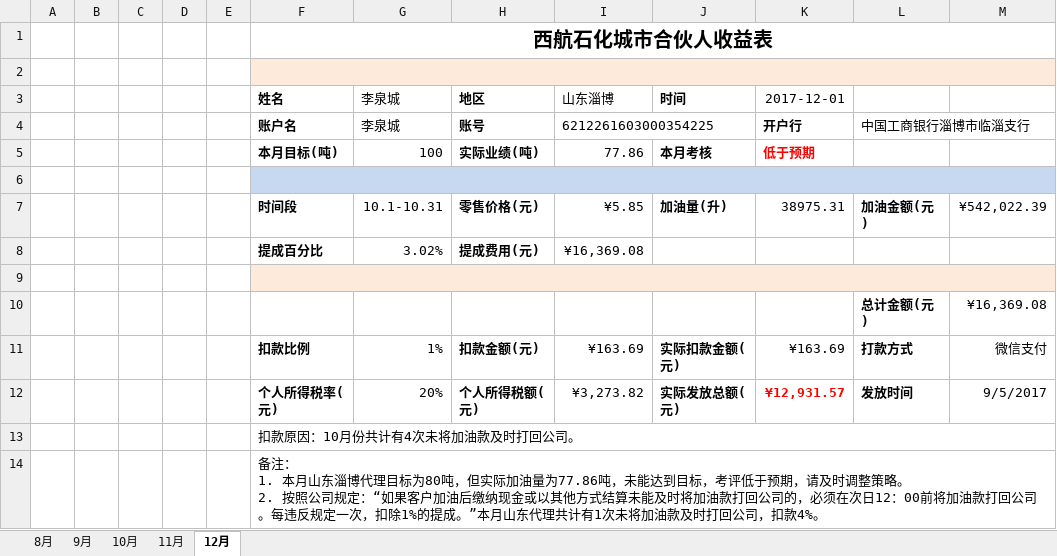
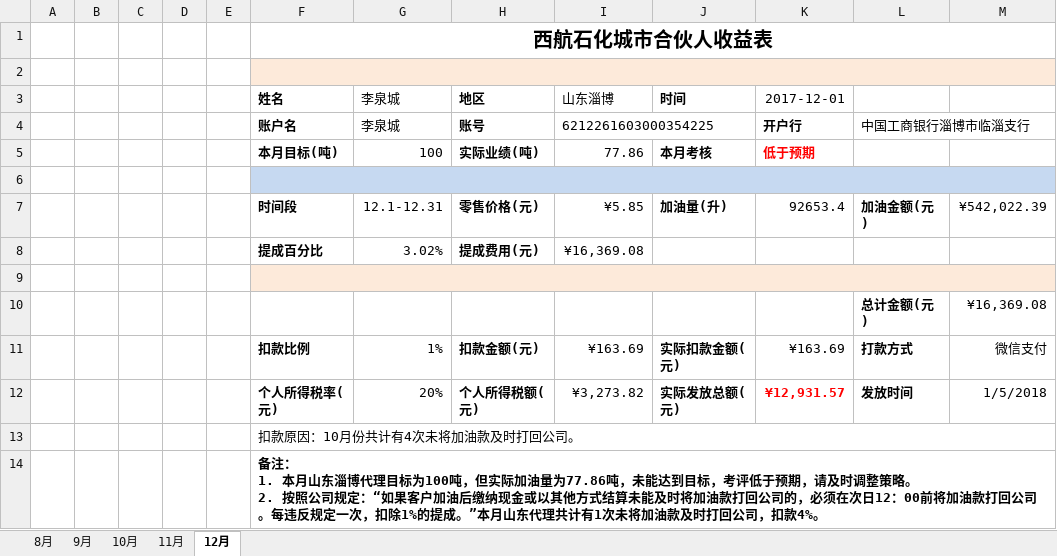
Before and after one commit to roadstoneydd/ydd, an Excel workbook: 代理/西航石化城市合伙人收益_山东淄博.xlsx, sheet 12月, drawn as a sheet; values as stored, in another font and other column widths than the file's, no borders; the diff names each change by its address in the sheet, - before the commit and + after, or states it on an @@ line.

```diff
--- a/代理/西航石化城市合伙人收益_山东淄博.xlsx (sheet 12月)
+++ b/代理/西航石化城市合伙人收益_山东淄博.xlsx (sheet 12月)
-G7 (李泉城): 10.1-10.31
+G7 (李泉城): 12.1-12.31
-K7 (2017-12-01): 38975.31
+K7 (2017-12-01): 92653.4
-M12: 9/5/2017
+M12: 1/5/2018
-F14 (姓名): …理目标为80吨，但实…
+F14 (姓名): …理目标为100吨，但实…
-F14 bold: off
+F14 bold: on
```
Also changed, not shown: sheet 11月, sheet 10月, sheet 9月, formulas that keep their value, 代理/西航石化城市合伙人收益_湖北武汉.xlsx, 代理/西航石化城市合伙人收益_重庆.xlsx, 8 other files.
